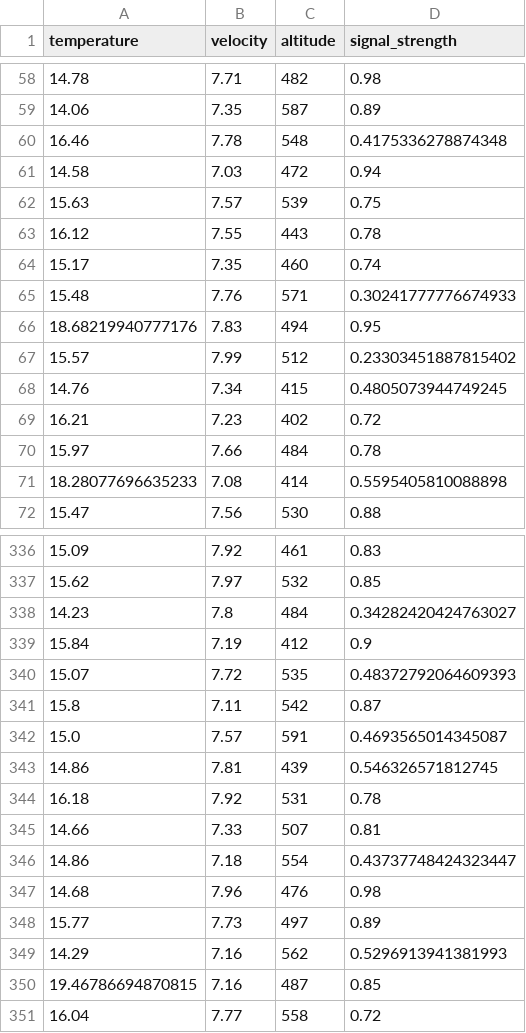
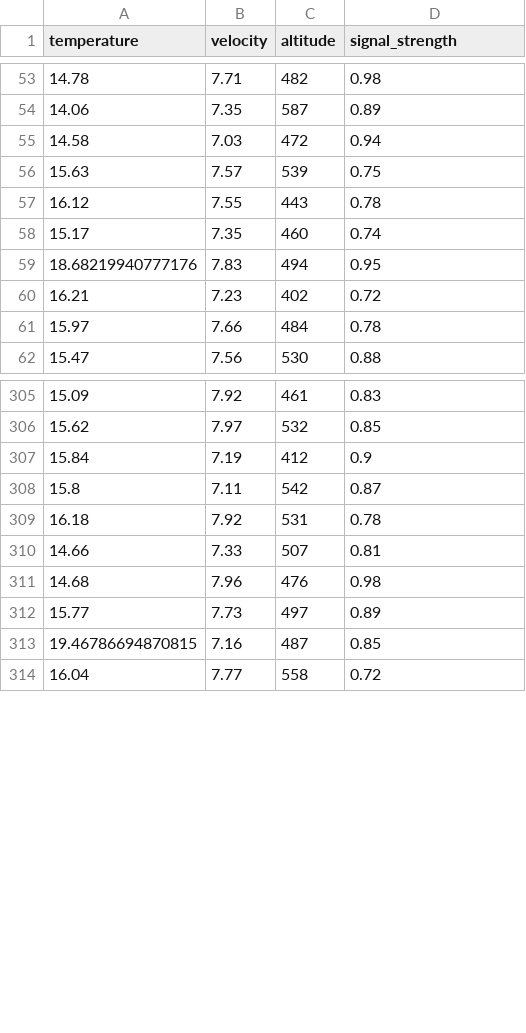
Before and after one commit to LilConsul/orbital-ai-labs, a CSV file: Lab-3/data/processed/model_input.csv, drawn as a sheet; only a part is shown, gaps mark what is left out; the diff covers the shown part only; the diff names each change by its address in the sheet, - before the commit and + after, or states it on an @@ line.

```diff
--- a/Lab-3/data/processed/model_input.csv
+++ b/Lab-3/data/processed/model_input.csv
-row 60: 16.46 | 7.78 | 548 | 0.4175336278874348
-row 65: 15.48 | 7.76 | 571 | 0.30241777776674933
-row 67: 15.57 | 7.99 | 512 | 0.23303451887815402
-row 68: 14.76 | 7.34 | 415 | 0.4805073944749245
-row 71: 18.28077696635233 | 7.08 | 414 | 0.5595405810088898
-row 338: 14.23 | 7.8 | 484 | 0.34282420424763027
-row 340: 15.07 | 7.72 | 535 | 0.48372792064609393
-row 342: 15.0 | 7.57 | 591 | 0.4693565014345087
-row 343: 14.86 | 7.81 | 439 | 0.546326571812745
-row 346: 14.86 | 7.18 | 554 | 0.43737748424323447
-row 349: 14.29 | 7.16 | 562 | 0.5296913941381993
```
Also changed, not shown: 38 removed rows elsewhere in this file, Lab-3/data/processed/invalid_observations.csv, Lab-3/data/processed/valid_observations.csv, 1 other file.
